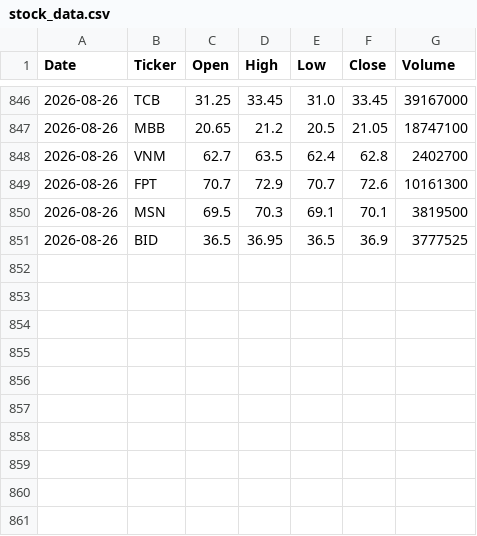
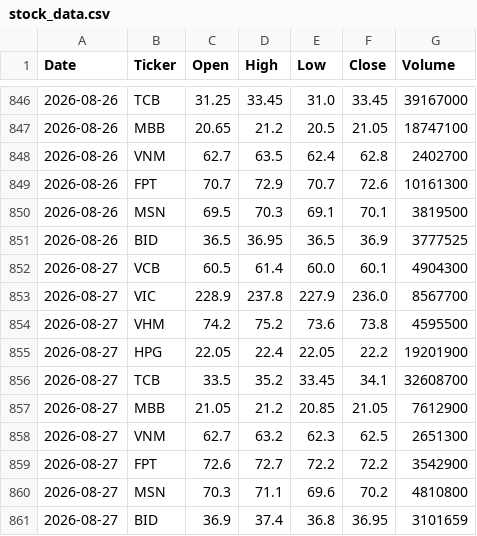
Before and after one commit to hoanghau219/vn-stock-data, a CSV file: data/stock_data.csv, drawn as a sheet; only a part is shown, gaps mark what is left out; the diff names each change by its address in the sheet, - before the commit and + after, or states it on an @@ line.

```diff
--- a/data/stock_data.csv
+++ b/data/stock_data.csv
+row 852: 2026-08-27 | VCB | 60.5 | 61.4 | 60.0 | 60.1 | 4904300
+row 853: 2026-08-27 | VIC | 228.9 | 237.8 | 227.9 | 236.0 | 8567700
+row 854: 2026-08-27 | VHM | 74.2 | 75.2 | 73.6 | 73.8 | 4595500
+row 855: 2026-08-27 | HPG | 22.05 | 22.4 | 22.05 | 22.2 | 19201900
+row 856: 2026-08-27 | TCB | 33.5 | 35.2 | 33.45 | 34.1 | 32608700
+row 857: 2026-08-27 | MBB | 21.05 | 21.2 | 20.85 | 21.05 | 7612900
+row 858: 2026-08-27 | VNM | 62.7 | 63.2 | 62.3 | 62.5 | 2651300
+row 859: 2026-08-27 | FPT | 72.6 | 72.7 | 72.2 | 72.2 | 3542900
+row 860: 2026-08-27 | MSN | 70.3 | 71.1 | 69.6 | 70.2 | 4810800
+row 861: 2026-08-27 | BID | 36.9 | 37.4 | 36.8 | 36.95 | 3101659
```
Also changed, not shown: 1 other file.
